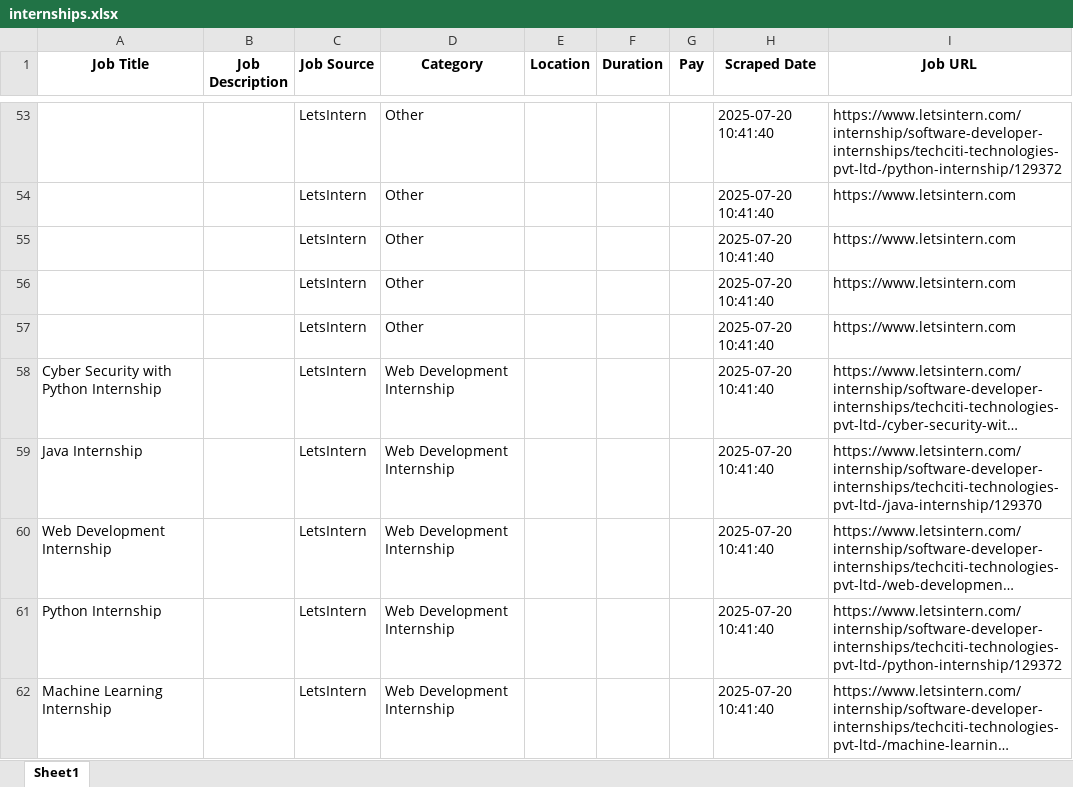
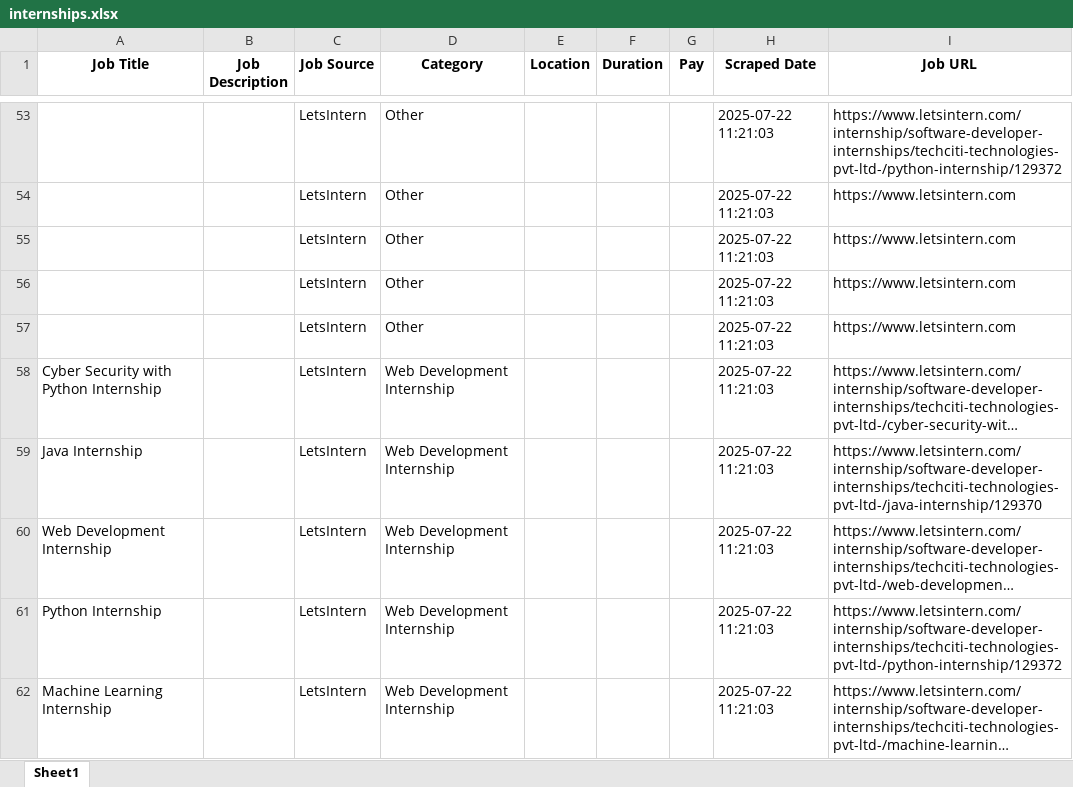
Before and after one commit to One-G-Row/Job_Listing, an Excel workbook: internships.xlsx, sheet Sheet1, drawn as a sheet; only a part is shown, gaps mark what is left out; long unchanged cells end in …; values as stored, in another font and other column widths than the file's, no borders; the diff covers the shown part only; the diff names each change by its address in the sheet, - before the commit and + after, or states it on an @@ line.

```diff
--- a/internships.xlsx (sheet Sheet1)
+++ b/internships.xlsx (sheet Sheet1)
-H53:H62 (Scraped Date): 2025-07-20 10:41:40
+H53:H62 (Scraped Date): 2025-07-22 11:21:03
```
Also changed, not shown: 4 added rows, 4 removed rows and 127 edited cells elsewhere in this sheet, job_listings.xlsx, 2 other files.
